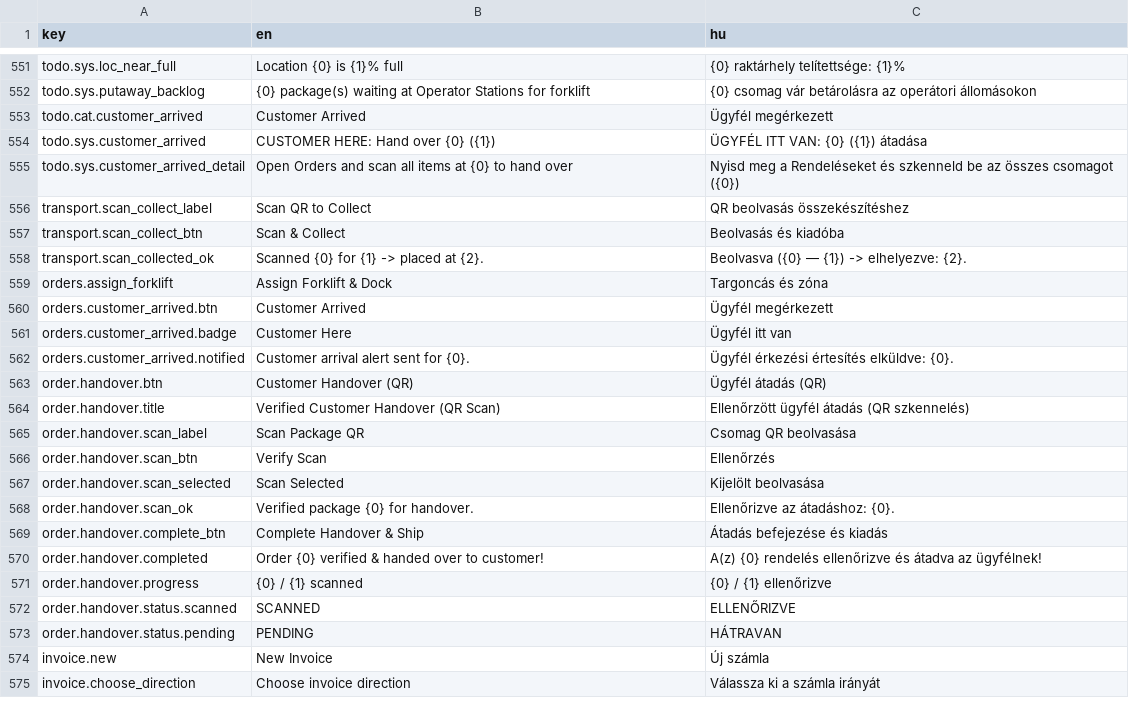
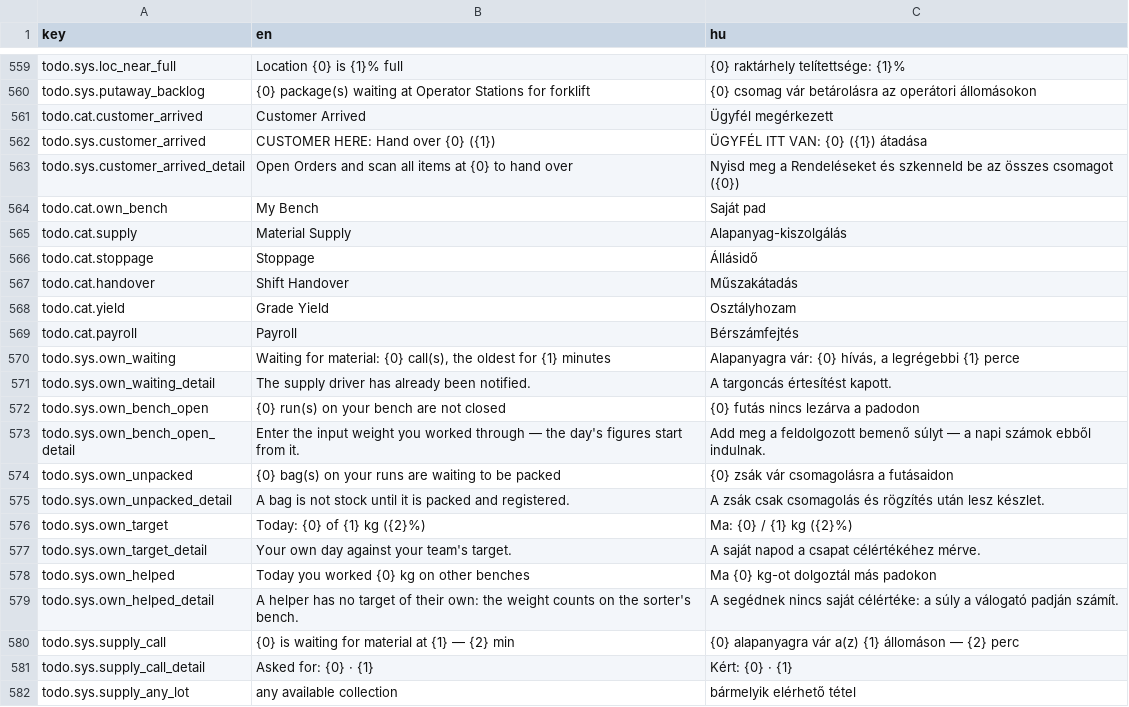
Before and after one commit to attilaczudor/due-prog-03, a CSV file: src/main/resources/i18n/translations.csv, drawn as a sheet; only a part is shown, gaps mark what is left out; the shorter side is filled out with more unchanged rows; the diff covers the shown part only.

```diff
--- a/src/main/resources/i18n/translations.csv
+++ b/src/main/resources/i18n/translations.csv
@@ -555 +563,20 @@ todo.sys.customer_arrived,CUSTOMER HERE: Hand over {0} ({1}),ÜGYFÉL ITT VAN: {
 todo.sys.customer_arrived_detail,Open Orders and scan all items at {0} to hand over,Nyisd meg a Rendeléseket és szkenneld be az összes csomagot ({0})
+todo.cat.own_bench,My Bench,Saját pad
+todo.cat.supply,Material Supply,Alapanyag-kiszolgálás
+todo.cat.stoppage,Stoppage,Állásidő
+todo.cat.handover,Shift Handover,Műszakátadás
+todo.cat.yield,Grade Yield,Osztályhozam
+todo.cat.payroll,Payroll,Bérszámfejtés
+todo.sys.own_waiting,"Waiting for material: {0} call(s), the oldest for {1} minutes","Alapanyagra vár: {0} hívás, a legrégebbi {1} perce"
+todo.sys.own_waiting_detail,The supply driver has already been notified.,A targoncás értesítést kapott.
+todo.sys.own_bench_open,{0} run(s) on your bench are not closed,{0} futás nincs lezárva a padodon
+todo.sys.own_bench_open_detail,Enter the input weight you worked through — the day's figures start from it.,Add meg a feldolgozott bemenő súlyt — a napi számok ebből indulnak.
+todo.sys.own_unpacked,{0} bag(s) on your runs are waiting to be packed,{0} zsák vár csomagolásra a futásaidon
+todo.sys.own_unpacked_detail,A bag is not stock until it is packed and registered.,A zsák csak csomagolás és rögzítés után lesz készlet.
+todo.sys.own_target,Today: {0} of {1} kg ({2}%),Ma: {0} / {1} kg ({2}%)
+todo.sys.own_target_detail,Your own day against your team's target.,A saját napod a csapat célértékéhez mérve.
+todo.sys.own_helped,Today you worked {0} kg on other benches,Ma {0} kg-ot dolgoztál más padokon
+todo.sys.own_helped_detail,A helper has no target of their own: the weight counts on the sorter's bench.,A segédnek nincs saját célértéke: a súly a válogató padján számít.
+todo.sys.supply_call,{0} is waiting for material at {1} — {2} min,{0} alapanyagra vár a(z) {1} állomáson — {2} perc
+todo.sys.supply_call_detail,Asked for: {0} · {1},Kért: {0} · {1}
+todo.sys.supply_any_lot,any available collection,bármelyik elérhető tétel
```
Also changed, not shown: 38 added rows elsewhere in this file, 18 other files.
